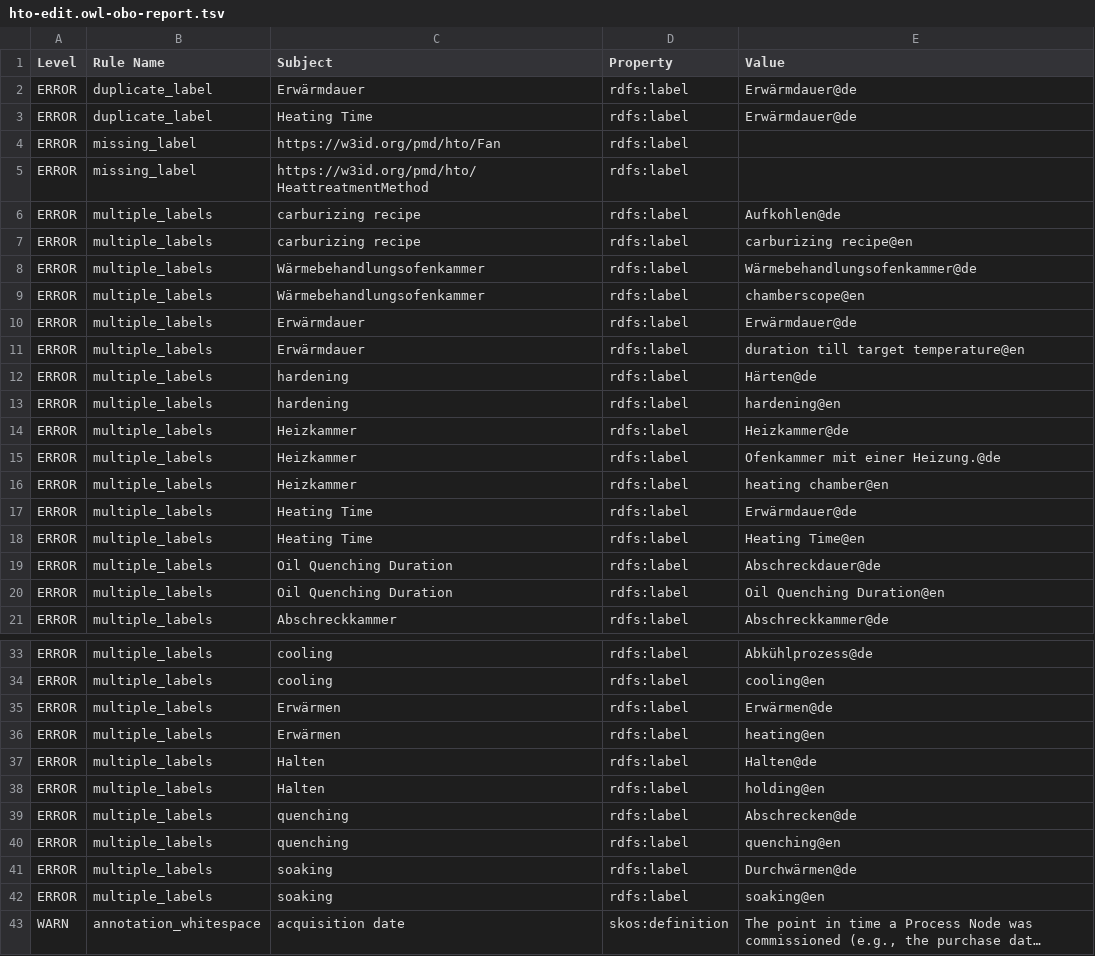
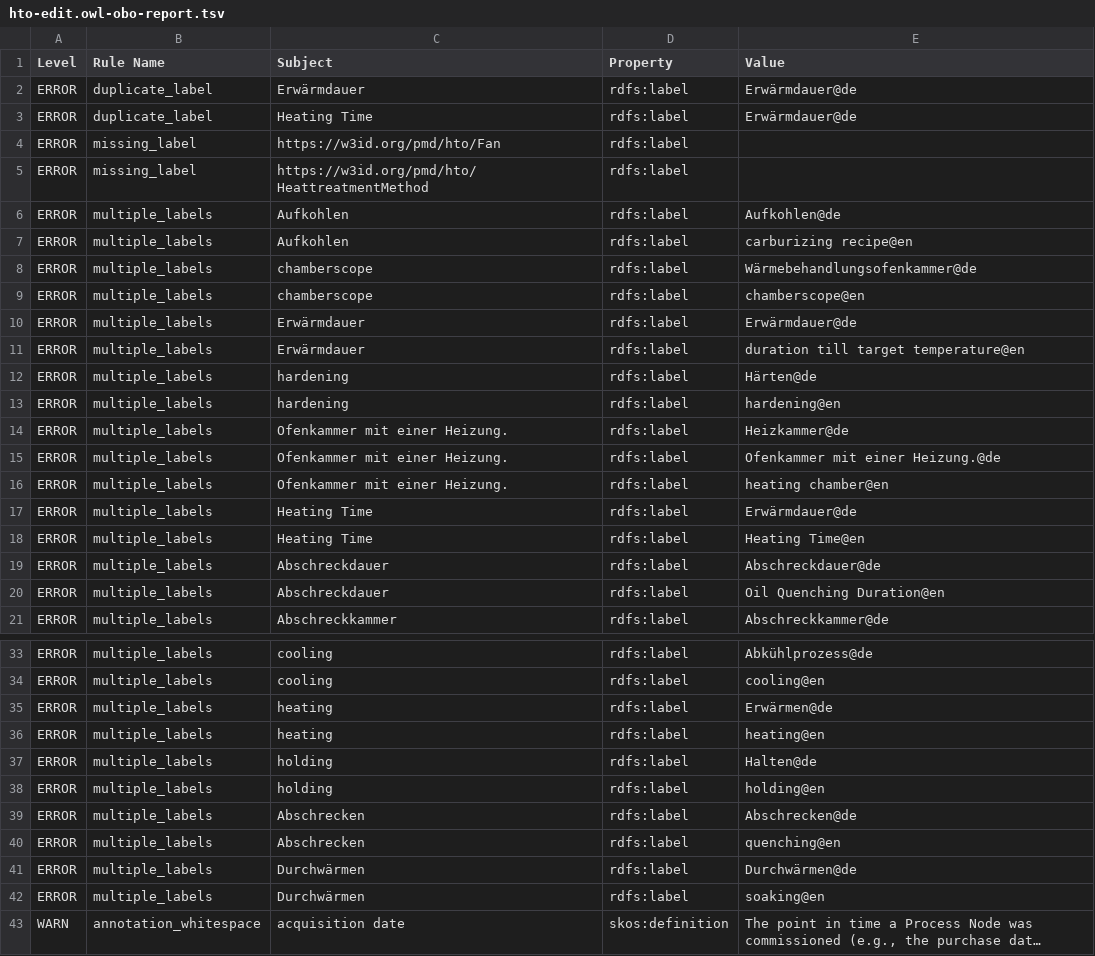
Before and after one commit to materialdigital/heat-treatment-application-ontology, a TSV file: src/ontology/reports/hto-edit.owl-obo-report.tsv, drawn as a sheet; only a part is shown, gaps mark what is left out; long unchanged cells end in …; the diff covers the shown part only; the diff names each change by its address in the sheet, - before the commit and + after, or states it on an @@ line.

```diff
--- a/src/ontology/reports/hto-edit.owl-obo-report.tsv
+++ b/src/ontology/reports/hto-edit.owl-obo-report.tsv
-C6:C7 (Subject): carburizing recipe
+C6:C7 (Subject): Aufkohlen
-C8:C9 (Subject): Wärmebehandlungsofenkammer
+C8:C9 (Subject): chamberscope
-C14:C16 (Subject): Heizkammer
+C14:C16 (Subject): Ofenkammer mit einer Heizung.
-C19:C20 (Subject): Oil Quenching Duration
+C19:C20 (Subject): Abschreckdauer
-C35:C36 (Subject): Erwärmen
+C35:C36 (Subject): heating
-C37:C38 (Subject): Halten
+C37:C38 (Subject): holding
-C39:C40 (Subject): quenching
+C39:C40 (Subject): Abschrecken
-C41:C42 (Subject): soaking
+C41:C42 (Subject): Durchwärmen
```
Also changed, not shown: 12 edited cells elsewhere in this file, 13 other files.
